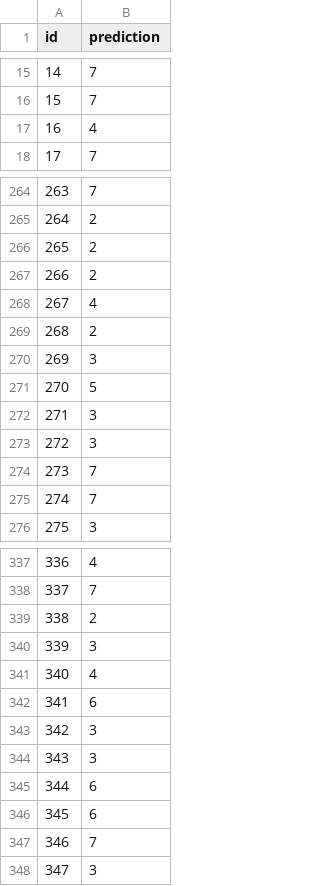
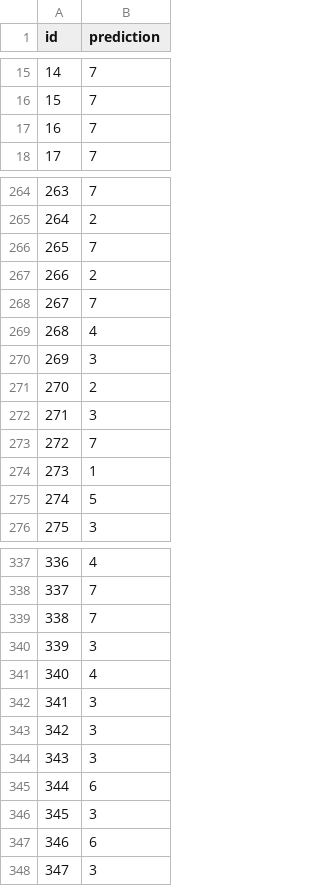
Before and after one commit to fabeschan/facial_expression, a CSV file: csv.csv, drawn as a sheet; only a part is shown, gaps mark what is left out; the diff covers the shown part only.

```diff
--- a/csv.csv
+++ b/csv.csv
@@ -16,3 +16,3 @@ id,prediction
 15,7
-16,4
+16,7
 17,7
@@ -265,12 +265,12 @@ id,prediction
 264,2
-265,2
+265,7
 266,2
-267,4
-268,2
+267,7
+268,4
 269,3
-270,5
+270,2
 271,3
-272,3
-273,7
-274,7
+272,7
+273,1
+274,5
 275,3
@@ -338,6 +338,6 @@ id,prediction
 337,7
-338,2
+338,7
 339,3
 340,4
-341,6
+341,3
 342,3
@@ -345,4 +345,4 @@ id,prediction
 344,6
-345,6
-346,7
+345,3
+346,6
 347,3
```
Also changed, not shown: 30 edited cells elsewhere in this file, 1 other file.
